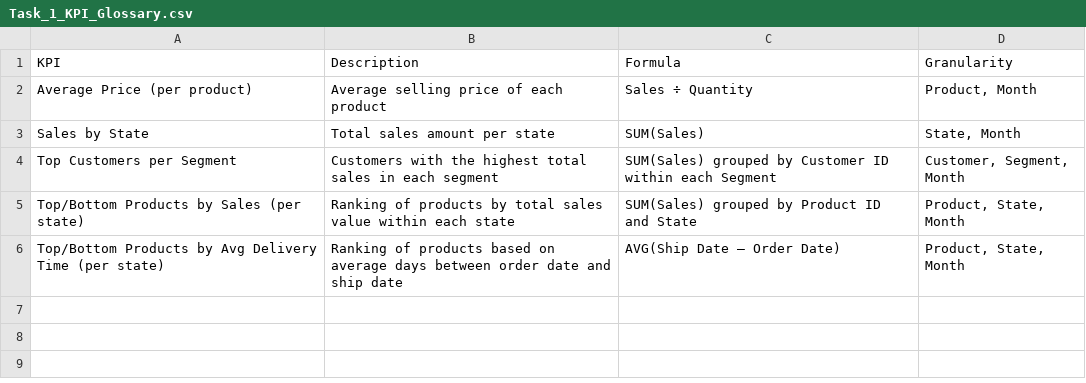
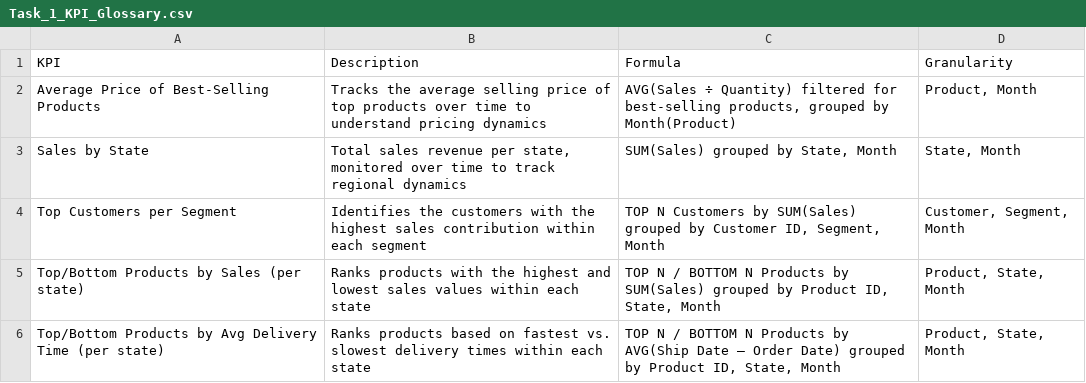
Before and after one commit to LeenKharouf/deloitte-case-study, a CSV file: deliverables/Task_1_KPI_Glossary.csv, drawn as a sheet.

Commit message:
Edited task 1

```diff
--- a/deliverables/Task_1_KPI_Glossary.csv
+++ b/deliverables/Task_1_KPI_Glossary.csv
@@ -1,6 +1,6 @@
 KPI,Description,Formula,Granularity
-Average Price (per product),Average selling price of each product,Sales ÷ Quantity,"Product, Month"
-Sales by State,Total sales amount per state,SUM(Sales),"State, Month"
-Top Customers per Segment,Customers with the highest total sales in each segment,SUM(Sales) grouped by Customer ID within each Segment,"Customer, Segment, Month"
-Top/Bottom Products by Sales (per state),Ranking of products by total sales value within each state,SUM(Sales) grouped by Product ID and State,"Product, State, Month"
-Top/Bottom Products by Avg Delivery Time (per state),Ranking of products based on average days between order date and ship date,AVG(Ship Date – Order Date),"Product, State, Month"
+Average Price of Best-Selling Products,Tracks the average selling price of top products over time to understand pricing dynamics,"AVG(Sales ÷ Quantity) filtered for best-selling products, grouped by Month(Product)","Product, Month"
+Sales by State,"Total sales revenue per state, monitored over time to track regional dynamics","SUM(Sales) grouped by State, Month","State, Month"
+Top Customers per Segment,Identifies the customers with the highest sales contribution within each segment,"TOP N Customers by SUM(Sales) grouped by Customer ID, Segment, Month","Customer, Segment, Month"
+Top/Bottom Products by Sales (per state),Ranks products with the highest and lowest sales values within each state,"TOP N / BOTTOM N Products by SUM(Sales) grouped by Product ID, State, Month","Product, State, Month"
+Top/Bottom Products by Avg Delivery Time (per state),Ranks products based on fastest vs. slowest delivery times within each state,"TOP N / BOTTOM N Products by AVG(Ship Date – Order Date) grouped by Product ID, State, Month","Product, State, Month"
```
Also changed, not shown: 1 other file.
